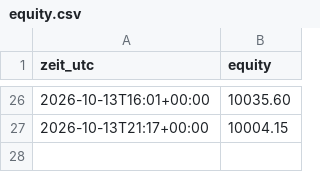
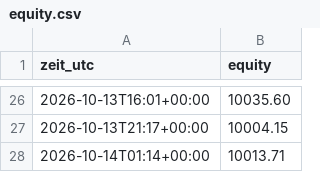
Before and after one commit to Skankhunt420hash/KRYPTO-BOT-ORIGINALS-, a CSV file: paper/equity.csv, drawn as a sheet; only a part is shown, gaps mark what is left out; the diff names each change by its address in the sheet, - before the commit and + after, or states it on an @@ line.

```diff
--- a/paper/equity.csv
+++ b/paper/equity.csv
+row 28: 2026-10-14T01:14+00:00 | 10013.71
```
Also changed, not shown: 2 other files.
